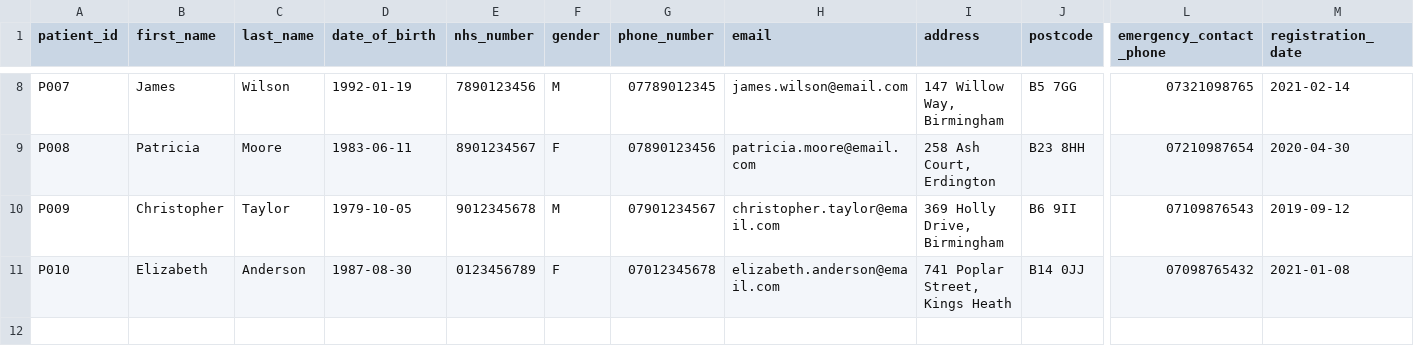
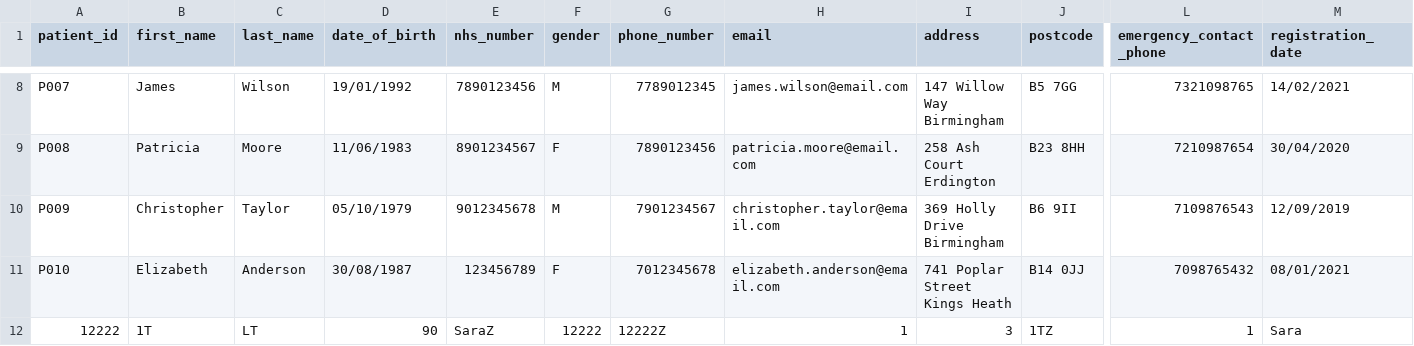
Before and after one commit to mian-fazle-khalik/Healthcare-Management-System, a CSV file: ZHealthcare/bin/view/patients.csv, drawn as a sheet; only a part is shown, gaps mark what is left out; rows hold the shown columns only; the diff covers the shown part only; the diff names each change by its address in the sheet, - before the commit and + after, or states it on an @@ line.

```diff
--- a/ZHealthcare/bin/view/patients.csv
+++ b/ZHealthcare/bin/view/patients.csv
-D8 (date_of_birth): 1992-01-19
+D8 (date_of_birth): 19/01/1992
-G8 (phone_number): 07789012345
+G8 (phone_number): 7789012345
-I8 (address): 147 Willow Way, Birmingham
+I8 (address): 147 Willow Way Birmingham
-L8 (emergency_contact_phone): 07321098765
+L8 (emergency_contact_phone): 7321098765
-M8 (registration_date): 2021-02-14
+M8 (registration_date): 14/02/2021
-D9 (date_of_birth): 1983-06-11
+D9 (date_of_birth): 11/06/1983
-G9 (phone_number): 07890123456
+G9 (phone_number): 7890123456
-I9 (address): 258 Ash Court, Erdington
+I9 (address): 258 Ash Court Erdington
-L9 (emergency_contact_phone): 07210987654
+L9 (emergency_contact_phone): 7210987654
-M9 (registration_date): 2020-04-30
+M9 (registration_date): 30/04/2020
-D10 (date_of_birth): 1979-10-05
+D10 (date_of_birth): 05/10/1979
-G10 (phone_number): 07901234567
+G10 (phone_number): 7901234567
-I10 (address): 369 Holly Drive, Birmingham
+I10 (address): 369 Holly Drive Birmingham
-L10 (emergency_contact_phone): 07109876543
+L10 (emergency_contact_phone): 7109876543
-M10 (registration_date): 2019-09-12
+M10 (registration_date): 12/09/2019
-D11 (date_of_birth): 1987-08-30
+D11 (date_of_birth): 30/08/1987
-E11 (nhs_number): 0123456789
+E11 (nhs_number): 123456789
-G11 (phone_number): 07012345678
+G11 (phone_number): 7012345678
-I11 (address): 741 Poplar Street, Kings Heath
+I11 (address): 741 Poplar Street Kings Heath
-L11 (emergency_contact_phone): 07098765432
+L11 (emergency_contact_phone): 7098765432
-M11 (registration_date): 2021-01-08
+M11 (registration_date): 08/01/2021
+row 12: 12222 | 1T | LT | 90 | SaraZ | 12222 | 12222Z | 1 | 3 | 1TZ | 1 | Sara
```
Also changed, not shown: 30 edited cells elsewhere in this file, ZHealthcare/bin/view/appointments.csv, ZHealthcare/bin/view/clinicians.csv, 20 other files.
